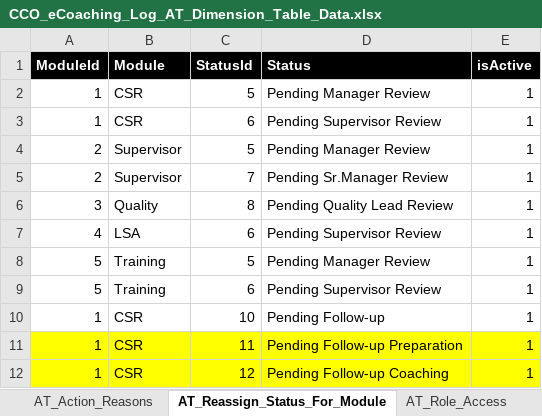
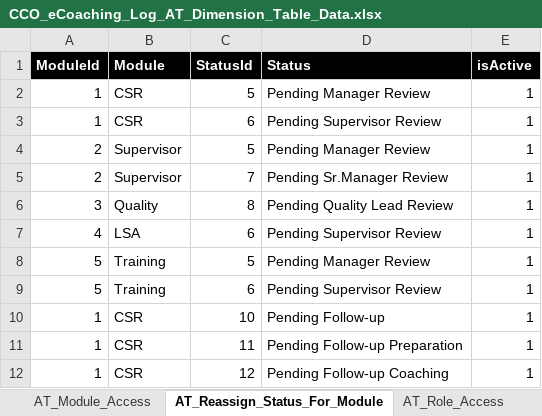
Before and after one commit to maximus-cco/eCoaching_V2_Bak, an Excel workbook: Design/DD/DB/CCO_eCoaching_Log_AT_Dimension_Table_Data.xlsx, sheet AT_Reassign_Status_For_Module, drawn as a sheet; values as stored, in another font and other column widths than the file's, no borders; the diff names each change by its address in the sheet, - before the commit and + after, or states it on an @@ line.

Commit message:
TFS 23919 - Allow Training Managers to Reassign CSR Module logs in Admin Tool
git-tfs-id: [https://tfs.omnicloud.local/tfs/cco%20program/]$/eCoaching_V2;C51098

```diff
--- a/Design/DD/DB/CCO_eCoaching_Log_AT_Dimension_Table_Data.xlsx (sheet AT_Reassign_Status_For_Module)
+++ b/Design/DD/DB/CCO_eCoaching_Log_AT_Dimension_Table_Data.xlsx (sheet AT_Reassign_Status_For_Module)
@@ sheet tab unhidden: AT_Module_Access @@
-A11:E12 fill: #FFFF00
+A11:E12 fill: none
```
Also changed, not shown: sheet Revision_History.
